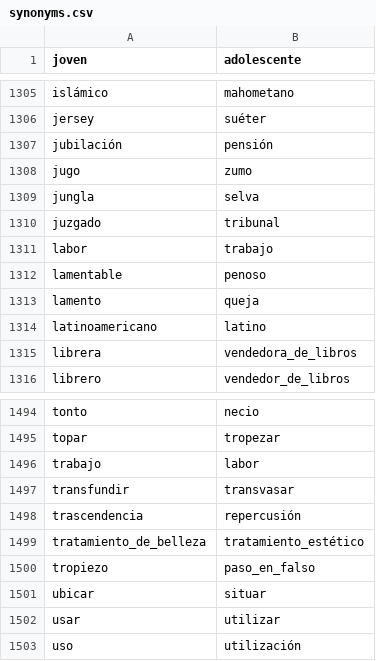
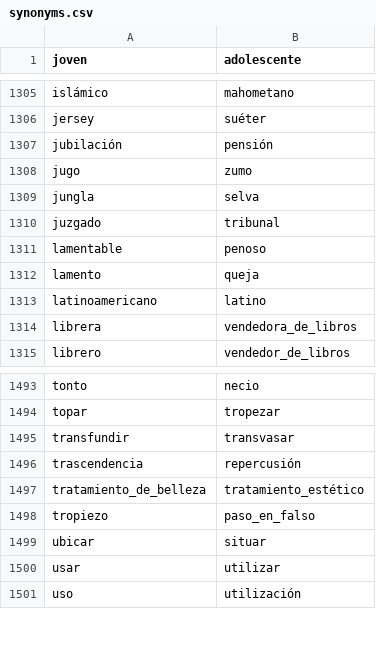
Before and after one commit to fbalbachan/TecnoNews, a CSV file: prototype/resources/synonyms.csv, drawn as a sheet; only a part is shown, gaps mark what is left out.

```diff
--- a/prototype/resources/synonyms.csv
+++ b/prototype/resources/synonyms.csv
@@ -1310,3 +1310,2 @@ jungla,selva
 juzgado,tribunal
-labor,trabajo
 lamentable,penoso
@@ -1495,3 +1494,2 @@ tonto,necio
 topar,tropezar
-trabajo,labor
 transfundir,transvasar
```
Also changed, not shown: prototype/resources/unidirectional_synonyms.csv, 1 other file.
